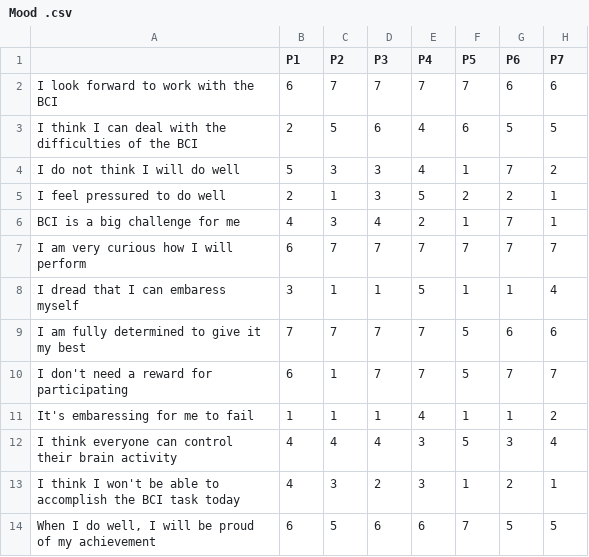
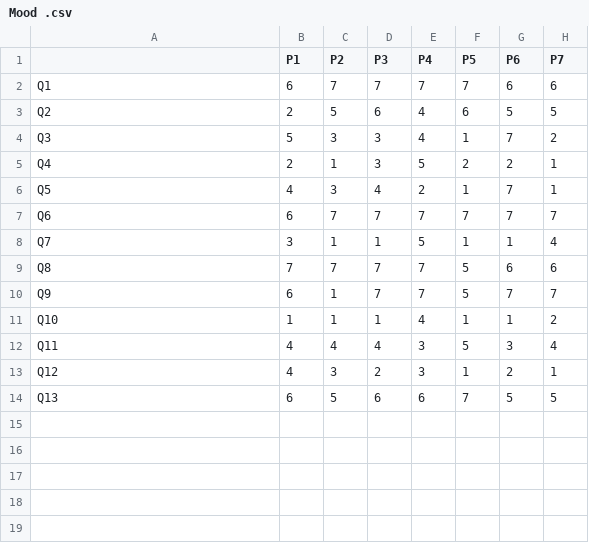
Before and after one commit to The-Bestest/MED5-Data, a CSV file: Mood .csv, drawn as a sheet; only a part is shown; the diff names each change by its address in the sheet, - before the commit and + after, or states it on an @@ line.

Commit message:
Added new labels for the Mood questionnaire + mood question overview

```diff
--- a/Mood .csv
+++ b/Mood .csv
-A2: I look forward to work with the BCI
+A2: Q1
-A3: I think I can deal with the difficulties of the BCI
+A3: Q2
-A4: I do not think I will do well
+A4: Q3
-A5: I feel pressured to do well
+A5: Q4
-A6: BCI is a big challenge for me
+A6: Q5
-A7: I am very curious how I will perform
+A7: Q6
-A8: I dread that I can embaress myself
+A8: Q7
-A9: I am fully determined to give it my best
+A9: Q8
-A10: I don't need a reward for participating
+A10: Q9
-A11: It's embaressing for me to fail
+A11: Q10
-A12: I think everyone can control their brain activity
+A12: Q11
-A13: I think I won't be able to accomplish the BCI task today
+A13: Q12
-A14: When I do well, I will be proud of my achievement
+A14: Q13
```
Also changed, not shown: 1 other file.
